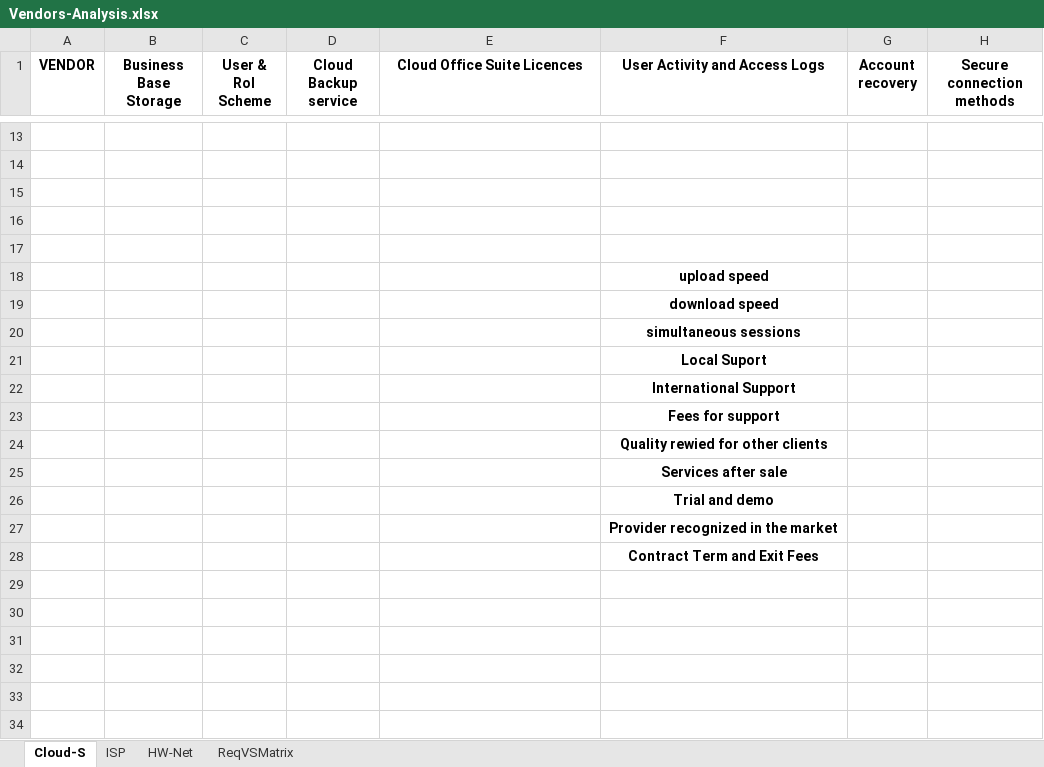
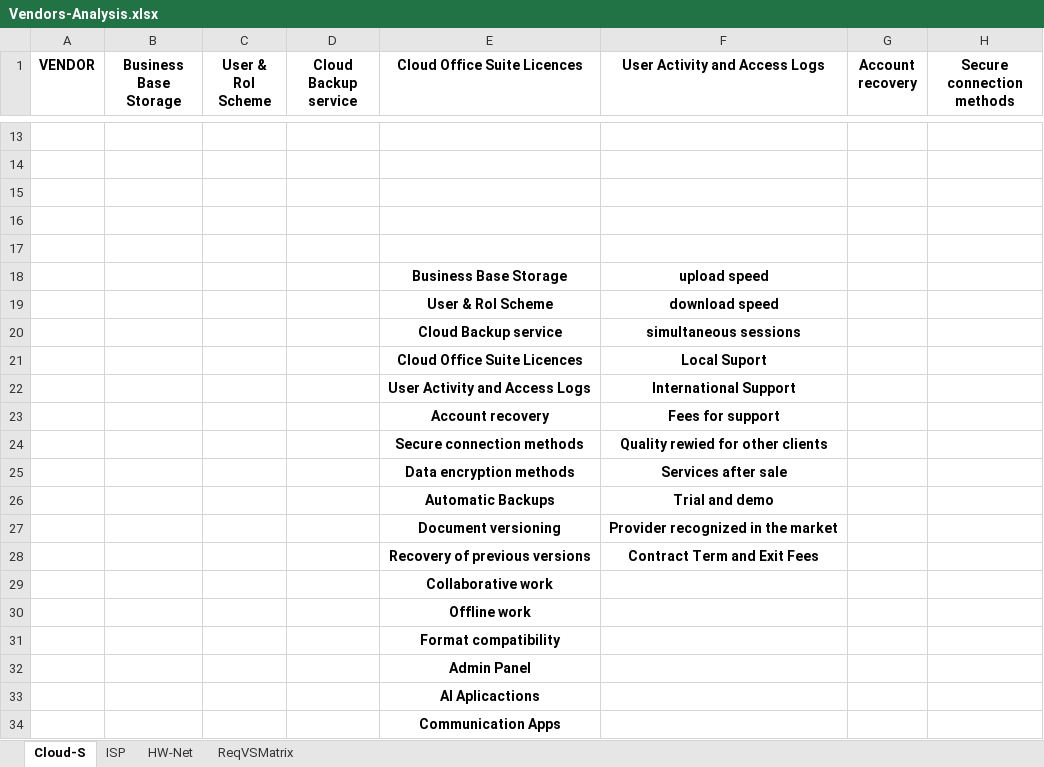
Before and after one commit to Advanced-Diploma-of-IT-Tel-Network-Eng/Assessments, an Excel workbook: TERM4/T4B1-ICTICT522-Evaluate_vendor_products_and_equipment/2-assessments/Vendors-Analysis.xlsx, sheet Cloud-S, drawn as a sheet; only a part is shown, gaps mark what is left out; values as stored, in another font and other column widths than the file's, no borders; rows hold the shown columns only; the diff names each change by its address in the sheet, - before the commit and + after, or states it on an @@ line.

```diff
--- a/TERM4/T4B1-ICTICT522-Evaluate_vendor_products_and_equipment/2-assessments/Vendors-Analysis.xlsx (sheet Cloud-S)
+++ b/TERM4/T4B1-ICTICT522-Evaluate_vendor_products_and_equipment/2-assessments/Vendors-Analysis.xlsx (sheet Cloud-S)
-E18 (Cloud Office Suite Licences): (empty)
+E18 (Cloud Office Suite Licences): Business Base Storage
-E19 (Cloud Office Suite Licences): (empty)
+E19 (Cloud Office Suite Licences): User & Rol Scheme
-E20 (Cloud Office Suite Licences): (empty)
+E20 (Cloud Office Suite Licences): Cloud Backup service
-E21 (Cloud Office Suite Licences): (empty)
+E21 (Cloud Office Suite Licences): Cloud Office Suite Licences
-E22 (Cloud Office Suite Licences): (empty)
+E22 (Cloud Office Suite Licences): User Activity and Access Logs
-E23 (Cloud Office Suite Licences): (empty)
+E23 (Cloud Office Suite Licences): Account recovery
-E24 (Cloud Office Suite Licences): (empty)
+E24 (Cloud Office Suite Licences): Secure connection methods
-E25 (Cloud Office Suite Licences): (empty)
+E25 (Cloud Office Suite Licences): Data encryption methods
-E26 (Cloud Office Suite Licences): (empty)
+E26 (Cloud Office Suite Licences): Automatic Backups
-E27 (Cloud Office Suite Licences): (empty)
+E27 (Cloud Office Suite Licences): Document versioning
-E28 (Cloud Office Suite Licences): (empty)
+E28 (Cloud Office Suite Licences): Recovery of previous versions
+row 29:  |  |  |  | Collaborative work
+row 30:  |  |  |  | Offline work
+row 31:  |  |  |  | Format compatibility
+row 32:  |  |  |  | Admin Panel
+row 33:  |  |  |  | AI Aplicactions
+row 34:  |  |  |  | Communication Apps
```
Also changed, not shown: 1 other file.
